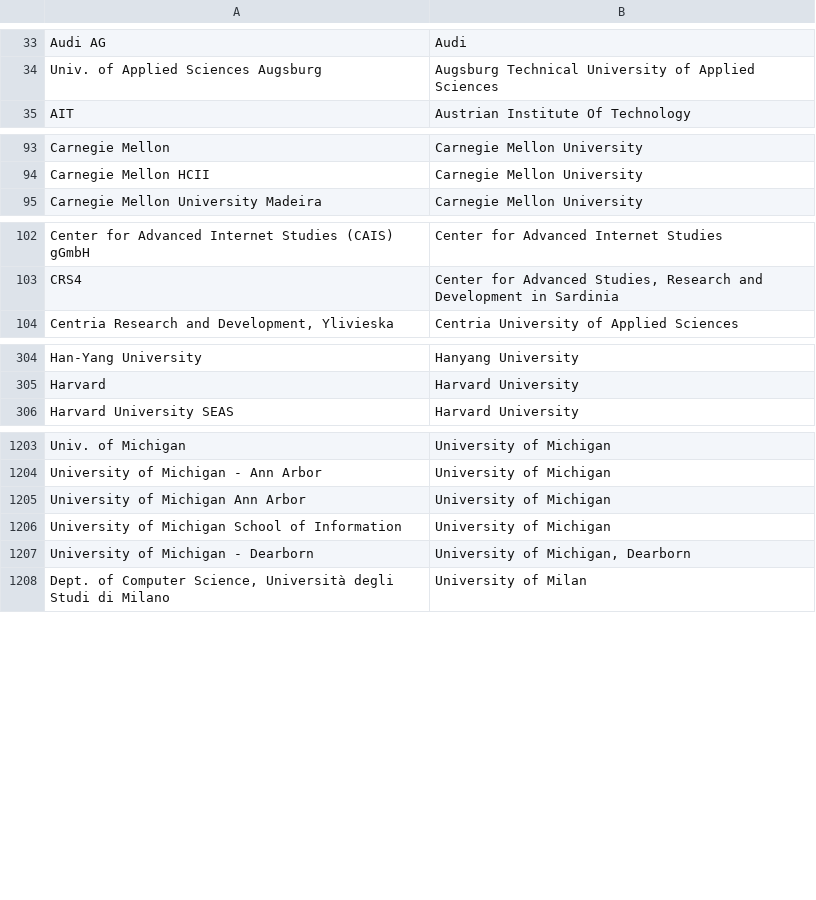
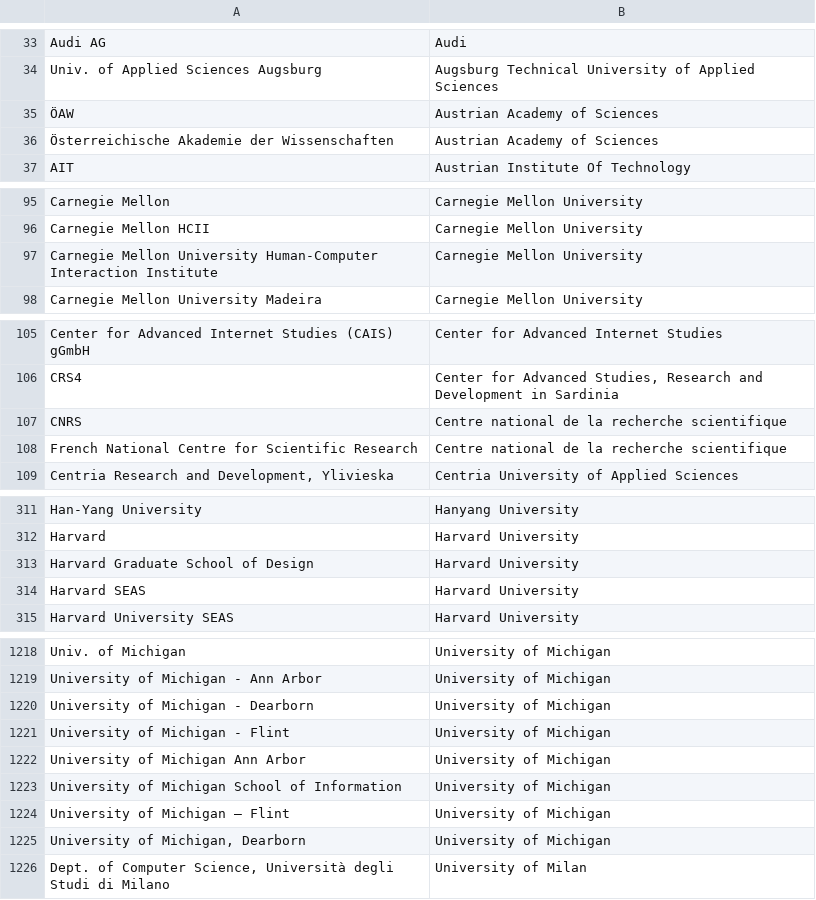
Before and after one commit to sven-mayer/chi-statistics, a CSV file: utils/mapAffiliation.csv, drawn as a sheet; only a part is shown, gaps mark what is left out; the diff covers the shown part only.

Commit message:
map update

```diff
--- a/utils/mapAffiliation.csv
+++ b/utils/mapAffiliation.csv
@@ -34,2 +34,4 @@ Audi AG,Audi
 Univ. of Applied Sciences Augsburg,Augsburg Technical University of Applied Sciences
+ÖAW,Austrian Academy of Sciences
+Österreichische Akademie der Wissenschaften,Austrian Academy of Sciences
 AIT,Austrian Institute Of Technology
@@ -94,2 +96,3 @@ Carnegie Mellon,Carnegie Mellon University
 Carnegie Mellon HCII,Carnegie Mellon University
+Carnegie Mellon University Human-Computer Interaction Institute,Carnegie Mellon University
 Carnegie Mellon University Madeira,Carnegie Mellon University
@@ -103,2 +106,4 @@ Center for Advanced Internet Studies (CAIS) gGmbH,Center for Advanced Internet S
 CRS4,"Center for Advanced Studies, Research and Development in Sardinia"
+CNRS,Centre national de la recherche scientifique
+French National Centre for Scientific Research,Centre national de la recherche scientifique
 "Centria Research and Development, Ylivieska",Centria University of Applied Sciences
@@ -305,2 +312,4 @@ Han-Yang University,Hanyang University
 Harvard,Harvard University
+Harvard Graduate School of Design,Harvard University
+Harvard SEAS,Harvard University
 Harvard University SEAS,Harvard University
@@ -1204,5 +1219,8 @@ Univ. of Michigan,University of Michigan
 University of Michigan - Ann Arbor,University of Michigan
+University of Michigan - Dearborn,University of Michigan
+University of Michigan - Flint,University of Michigan
 University of Michigan Ann Arbor,University of Michigan
 University of Michigan School of Information,University of Michigan
-University of Michigan - Dearborn,"University of Michigan, Dearborn"
+University of Michigan – Flint,University of Michigan
+"University of Michigan, Dearborn",University of Michigan
 "Dept. of Computer Science, Università degli Studi di Milano",University of Milan
```
Also changed, not shown: 12 added rows and 1 removed row elsewhere in this file.
